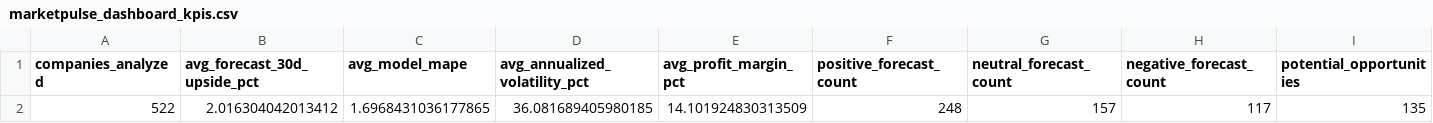
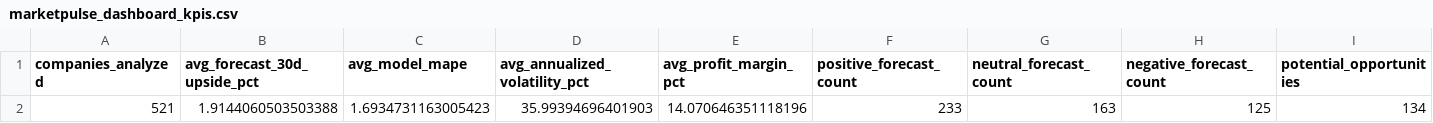
Before and after one commit to nikhilnandi19/marketpulse-web, a CSV file: public/data/marketpulse_dashboard_kpis.csv, drawn as a sheet; only a part is shown; removed rows and columns are numbered as before the commit, all else as after; rows hold the shown columns only; the diff names each change by its address in the sheet, - before the commit and + after, or states it on an @@ line.

```diff
--- a/public/data/marketpulse_dashboard_kpis.csv
+++ b/public/data/marketpulse_dashboard_kpis.csv
-row 2: 522 | 2.016304042013412 | 1.6968431036177865 | 36.081689405980185 | 14.101924830313509 | 248 | 157 | 117 | 135
+row 2: 521 | 1.9144060503503388 | 1.6934731163005423 | 35.99394696401903 | 14.070646351118196 | 233 | 163 | 125 | 134
```
Also changed, not shown: public/data/marketpulse_dashboard_company_summary.csv, public/data/marketpulse_dashboard_sector_summary.csv, 7 other files.
